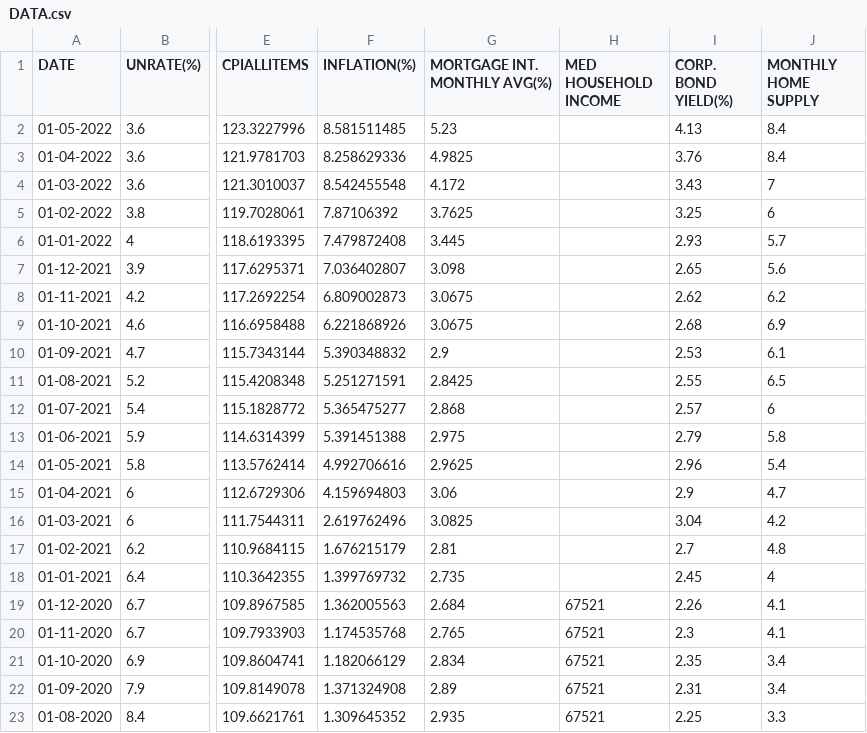
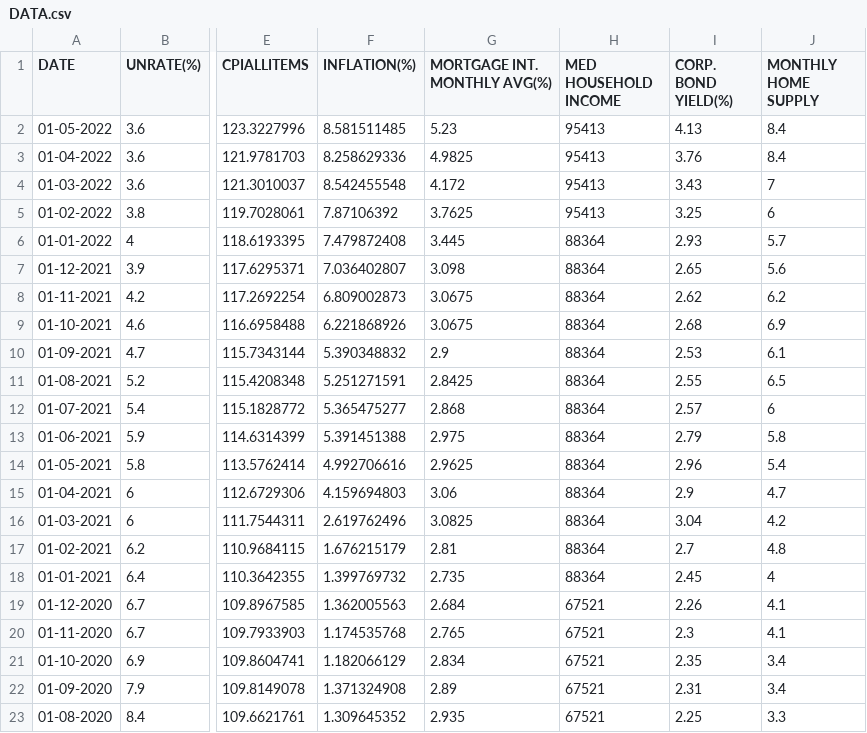
Before and after one commit to AryanGonsalves/Data-Visualization-Project, a CSV file: data/Economy/DATA.csv, drawn as a sheet; only a part is shown, gaps mark what is left out; the diff names each change by its address in the sheet, - before the commit and + after, or states it on an @@ line.

Commit message:
Update DATA.csv

```diff
--- a/data/Economy/DATA.csv
+++ b/data/Economy/DATA.csv
-H2:H5 (MED HOUSEHOLD INCOME): (empty)
+H2:H5 (MED HOUSEHOLD INCOME): 95413
-H6:H18 (MED HOUSEHOLD INCOME): (empty)
+H6:H18 (MED HOUSEHOLD INCOME): 88364
```
